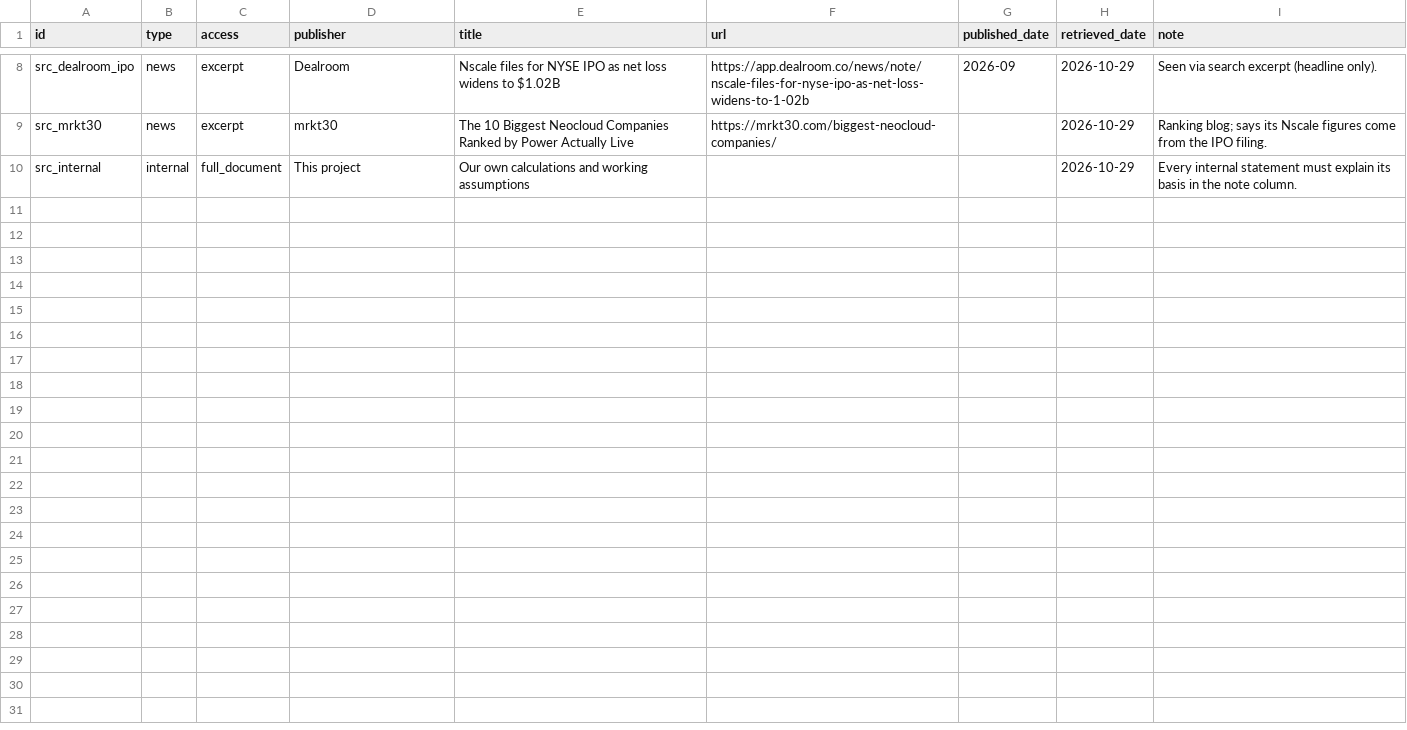
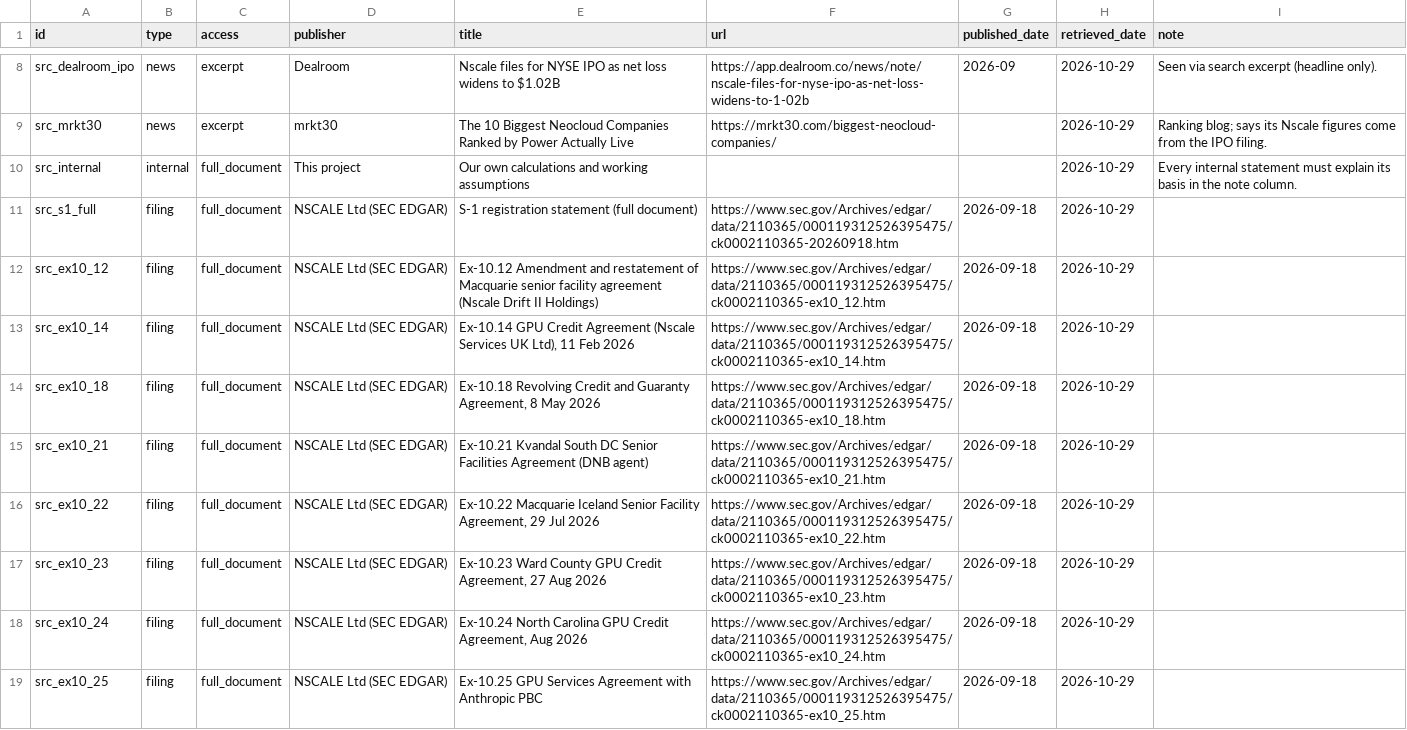
Before and after one commit to cwlai19/AI-Infrastructure, a CSV file: data/sources.csv, drawn as a sheet; only a part is shown, gaps mark what is left out; the diff covers the shown part only.

```diff
--- a/data/sources.csv
+++ b/data/sources.csv
@@ -10 +10,10 @@ src_mrkt30,news,excerpt,mrkt30,The 10 Biggest Neocloud Companies Ranked by Power
 src_internal,internal,full_document,This project,Our own calculations and working assumptions,,,2026-10-29,Every internal statement must explain its basis in the note column.
+src_s1_full,filing,full_document,NSCALE Ltd (SEC EDGAR),S-1 registration statement (full document),https://www.sec.gov/Archives/edgar/data/2110365/000119312526395475/ck0002110365-20260918.htm,2026-09-18,2026-10-29,
+src_ex10_12,filing,full_document,NSCALE Ltd (SEC EDGAR),Ex-10.12 Amendment and restatement of Macquarie senior facility agreement (Nscale Drift II Holdings),https://www.sec.gov/Archives/edgar/data/2110365/000119312526395475/ck0002110365-ex10_12.htm,2026-09-18,2026-10-29,
+src_ex10_14,filing,full_document,NSCALE Ltd (SEC EDGAR),"Ex-10.14 GPU Credit Agreement (Nscale Services UK Ltd), 11 Feb 2026",https://www.sec.gov/Archives/edgar/data/2110365/000119312526395475/ck0002110365-ex10_14.htm,2026-09-18,2026-10-29,
+src_ex10_18,filing,full_document,NSCALE Ltd (SEC EDGAR),"Ex-10.18 Revolving Credit and Guaranty Agreement, 8 May 2026",https://www.sec.gov/Archives/edgar/data/2110365/000119312526395475/ck0002110365-ex10_18.htm,2026-09-18,2026-10-29,
+src_ex10_21,filing,full_document,NSCALE Ltd (SEC EDGAR),Ex-10.21 Kvandal South DC Senior Facilities Agreement (DNB agent),https://www.sec.gov/Archives/edgar/data/2110365/000119312526395475/ck0002110365-ex10_21.htm,2026-09-18,2026-10-29,
+src_ex10_22,filing,full_document,NSCALE Ltd (SEC EDGAR),"Ex-10.22 Macquarie Iceland Senior Facility Agreement, 29 Jul 2026",https://www.sec.gov/Archives/edgar/data/2110365/000119312526395475/ck0002110365-ex10_22.htm,2026-09-18,2026-10-29,
+src_ex10_23,filing,full_document,NSCALE Ltd (SEC EDGAR),"Ex-10.23 Ward County GPU Credit Agreement, 27 Aug 2026",https://www.sec.gov/Archives/edgar/data/2110365/000119312526395475/ck0002110365-ex10_23.htm,2026-09-18,2026-10-29,
+src_ex10_24,filing,full_document,NSCALE Ltd (SEC EDGAR),"Ex-10.24 North Carolina GPU Credit Agreement, Aug 2026",https://www.sec.gov/Archives/edgar/data/2110365/000119312526395475/ck0002110365-ex10_24.htm,2026-09-18,2026-10-29,
+src_ex10_25,filing,full_document,NSCALE Ltd (SEC EDGAR),Ex-10.25 GPU Services Agreement with Anthropic PBC,https://www.sec.gov/Archives/edgar/data/2110365/000119312526395475/ck0002110365-ex10_25.htm,2026-09-18,2026-10-29,
```
Also changed, not shown: 9 added rows elsewhere in this file, data/entity_links.csv, 12 other files.
